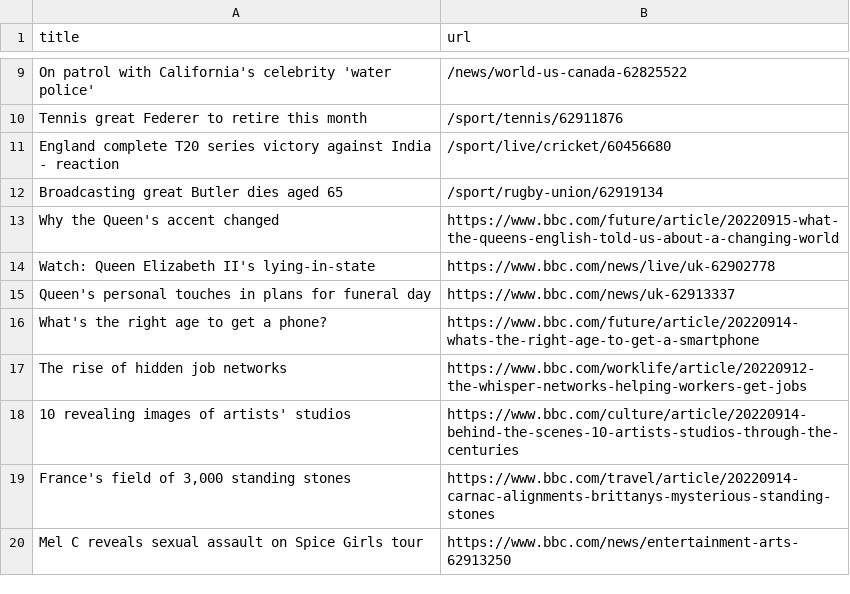
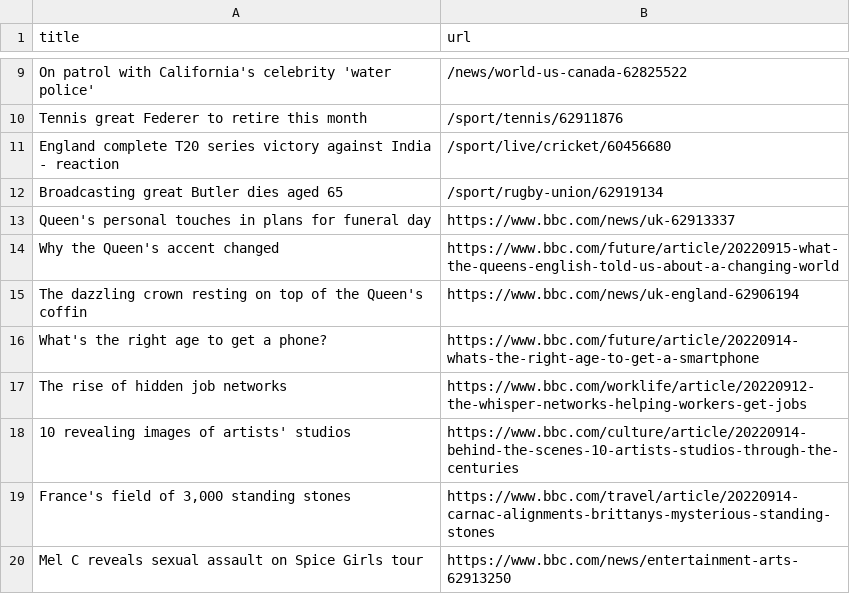
Before and after one commit to terril68/automatic-scraper, a CSV file: bbc.csv, drawn as a sheet; only a part is shown, gaps mark what is left out.

```diff
--- a/bbc.csv
+++ b/bbc.csv
@@ -12,5 +12,5 @@ England complete T20 series victory against India - reaction,/sport/live/cricket
 Broadcasting great Butler dies aged 65,/sport/rugby-union/62919134
+Queen's personal touches in plans for funeral day,https://www.bbc.com/news/uk-62913337
 Why the Queen's accent changed,https://www.bbc.com/future/article/20220915-what-the-queens-english-told-us-about-a-changing-world
-Watch: Queen Elizabeth II's lying-in-state,https://www.bbc.com/news/live/uk-62902778
-Queen's personal touches in plans for funeral day,https://www.bbc.com/news/uk-62913337
+The dazzling crown resting on top of the Queen's coffin,https://www.bbc.com/news/uk-england-62906194
 What's the right age to get a phone?,https://www.bbc.com/future/article/20220914-whats-the-right-age-to-get-a-smartphone
```
